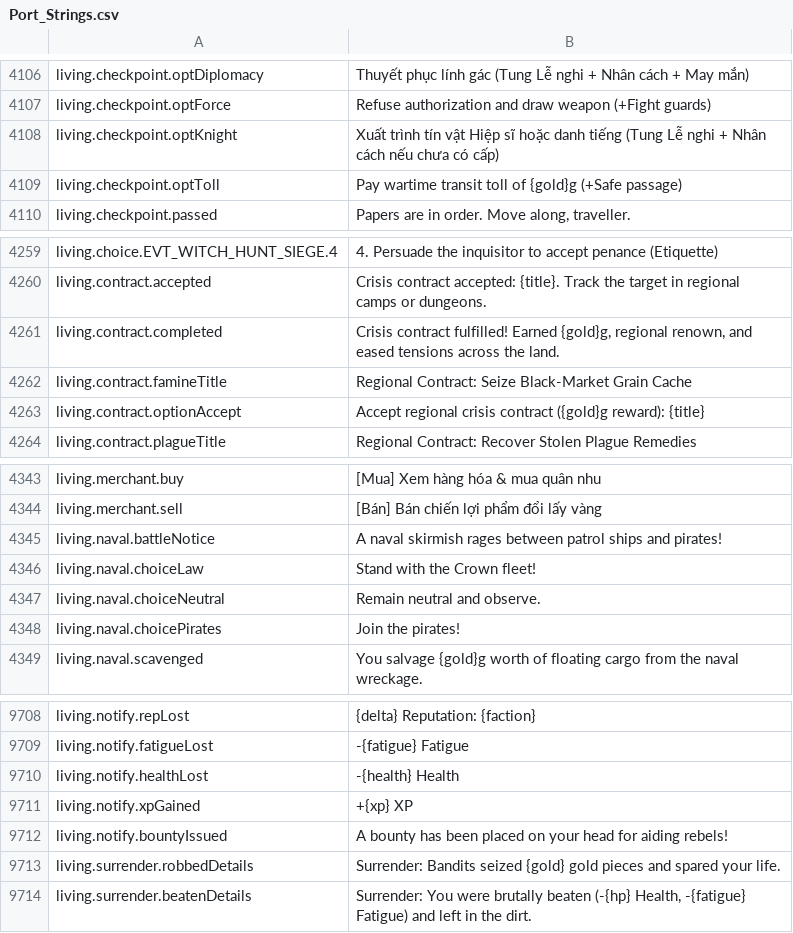
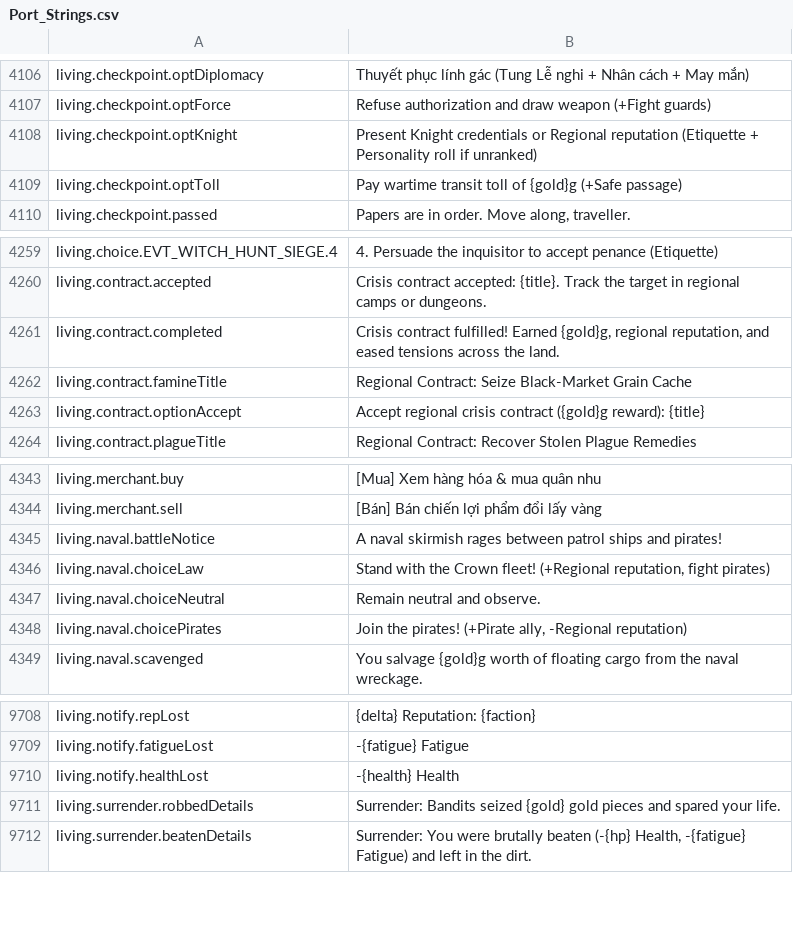
Before and after one commit to Chuz13/daggerfall-forever, a CSV file: locales/vi/Port_Strings.csv, drawn as a sheet; only a part is shown, gaps mark what is left out.

```diff
--- a/locales/vi/Port_Strings.csv
+++ b/locales/vi/Port_Strings.csv
@@ -4107,3 +4107,3 @@ living.checkpoint.optDiplomacy,"Thuyết phục lính gác (Tung Lễ nghi + Nh
 living.checkpoint.optForce,"Refuse authorization and draw weapon (+Fight guards)"
-living.checkpoint.optKnight,"Xuất trình tín vật Hiệp sĩ hoặc danh tiếng (Tung Lễ nghi + Nhân cách nếu chưa có cấp)"
+living.checkpoint.optKnight,"Present Knight credentials or Regional reputation (Etiquette + Personality roll if unranked)"
 living.checkpoint.optToll,"Pay wartime transit toll of {gold}g (+Safe passage)"
@@ -4260,3 +4260,3 @@ living.choice.EVT_WITCH_HUNT_SIEGE.4,"4. Persuade the inquisitor to accept penan
 living.contract.accepted,"Crisis contract accepted: {title}. Track the target in regional camps or dungeons."
-living.contract.completed,"Crisis contract fulfilled! Earned {gold}g, regional renown, and eased tensions across the land."
+living.contract.completed,"Crisis contract fulfilled! Earned {gold}g, regional reputation, and eased tensions across the land."
 living.contract.famineTitle,"Regional Contract: Seize Black-Market Grain Cache"
@@ -4345,5 +4345,5 @@ living.merchant.sell,"[Bán] Bán chiến lợi phẩm đổi lấy vàng"
 living.naval.battleNotice,"A naval skirmish rages between patrol ships and pirates!"
-living.naval.choiceLaw,"Stand with the Crown fleet!"
+living.naval.choiceLaw,"Stand with the Crown fleet! (+Regional reputation, fight pirates)"
 living.naval.choiceNeutral,"Remain neutral and observe."
-living.naval.choicePirates,"Join the pirates!"
+living.naval.choicePirates,"Join the pirates! (+Pirate ally, -Regional reputation)"
 living.naval.scavenged,"You salvage {gold}g worth of floating cargo from the naval wreckage."
@@ -9712,4 +9712,2 @@ living.notify.fatigueLost,"-{fatigue} Fatigue"
 living.notify.healthLost,"-{health} Health"
-living.notify.xpGained,"+{xp} XP"
-living.notify.bountyIssued,"A bounty has been placed on your head for aiding rebels!"
 living.surrender.robbedDetails,"Surrender: Bandits seized {gold} gold pieces and spared your life."
```
Also changed, not shown: locales/bg/Port_Strings.csv, locales/el/Port_Strings.csv, 26 other files.
